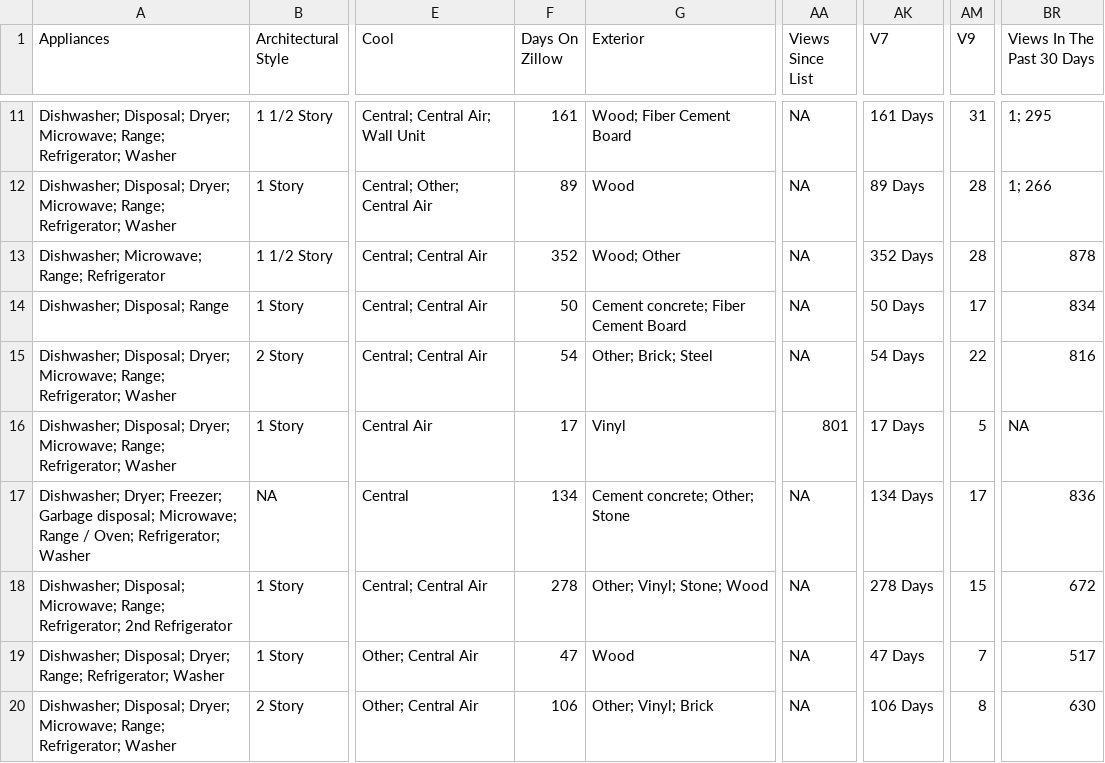
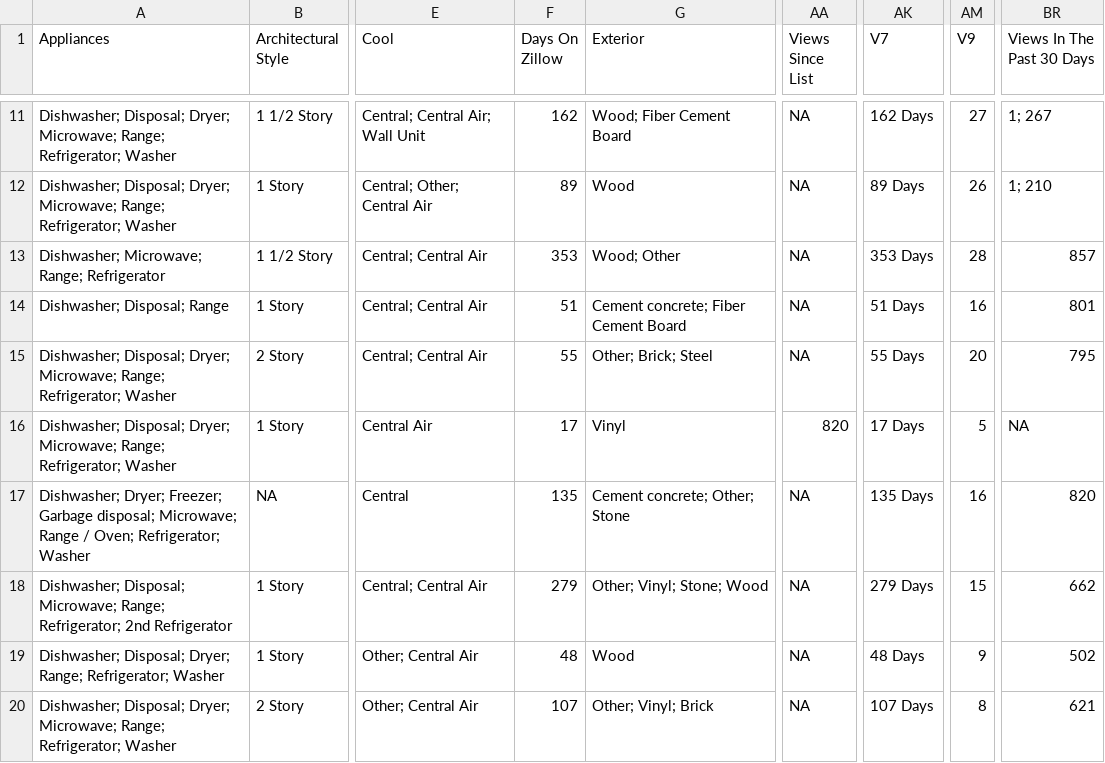
Before and after one commit to srvanderplas/AmesRealEstate, a CSV file: house_info.csv, drawn as a sheet; only a part is shown, gaps mark what is left out; the diff covers the shown part only; the diff names each change by its address in the sheet, - before the commit and + after, or states it on an @@ line.

```diff
--- a/house_info.csv
+++ b/house_info.csv
-F11 (Days On Zillow): 161
+F11 (Days On Zillow): 162
-AK11 (V7): 161 Days
+AK11 (V7): 162 Days
-AM11 (V9): 31
+AM11 (V9): 27
-BR11 (Views In The Past 30 Days): 1; 295
+BR11 (Views In The Past 30 Days): 1; 267
-AM12 (V9): 28
+AM12 (V9): 26
-BR12 (Views In The Past 30 Days): 1; 266
+BR12 (Views In The Past 30 Days): 1; 210
-F13 (Days On Zillow): 352
+F13 (Days On Zillow): 353
-AK13 (V7): 352 Days
+AK13 (V7): 353 Days
-BR13 (Views In The Past 30 Days): 878
+BR13 (Views In The Past 30 Days): 857
-F14 (Days On Zillow): 50
+F14 (Days On Zillow): 51
-AK14 (V7): 50 Days
+AK14 (V7): 51 Days
-AM14 (V9): 17
+AM14 (V9): 16
-BR14 (Views In The Past 30 Days): 834
+BR14 (Views In The Past 30 Days): 801
-F15 (Days On Zillow): 54
+F15 (Days On Zillow): 55
-AK15 (V7): 54 Days
+AK15 (V7): 55 Days
-AM15 (V9): 22
+AM15 (V9): 20
-BR15 (Views In The Past 30 Days): 816
+BR15 (Views In The Past 30 Days): 795
-AA16 (Views Since List): 801
+AA16 (Views Since List): 820
-F17 (Days On Zillow): 134
+F17 (Days On Zillow): 135
-AK17 (V7): 134 Days
+AK17 (V7): 135 Days
-AM17 (V9): 17
+AM17 (V9): 16
-BR17 (Views In The Past 30 Days): 836
+BR17 (Views In The Past 30 Days): 820
-F18 (Days On Zillow): 278
+F18 (Days On Zillow): 279
-AK18 (V7): 278 Days
+AK18 (V7): 279 Days
-BR18 (Views In The Past 30 Days): 672
+BR18 (Views In The Past 30 Days): 662
-F19 (Days On Zillow): 47
+F19 (Days On Zillow): 48
-AK19 (V7): 47 Days
+AK19 (V7): 48 Days
-AM19 (V9): 7
+AM19 (V9): 9
-BR19 (Views In The Past 30 Days): 517
+BR19 (Views In The Past 30 Days): 502
-F20 (Days On Zillow): 106
+F20 (Days On Zillow): 107
-AK20 (V7): 106 Days
+AK20 (V7): 107 Days
-BR20 (Views In The Past 30 Days): 630
+BR20 (Views In The Past 30 Days): 621
```
Also changed, not shown: 46 edited cells elsewhere in this file.
